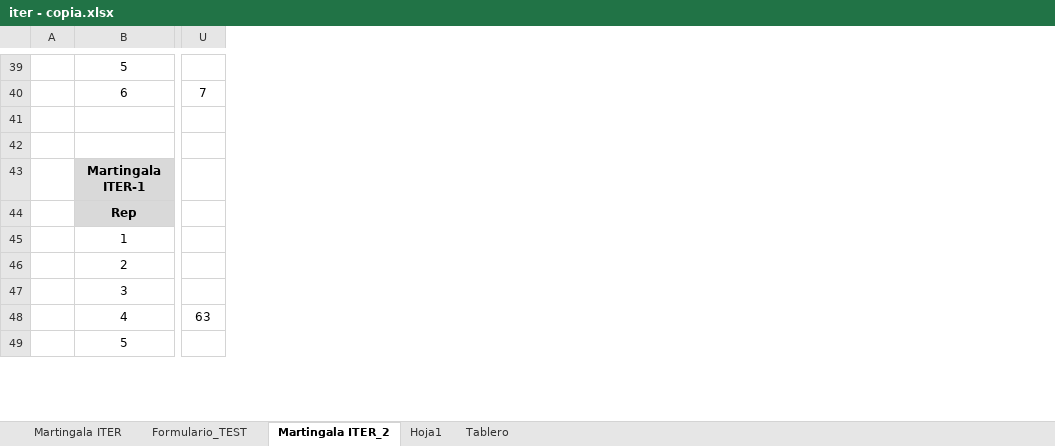
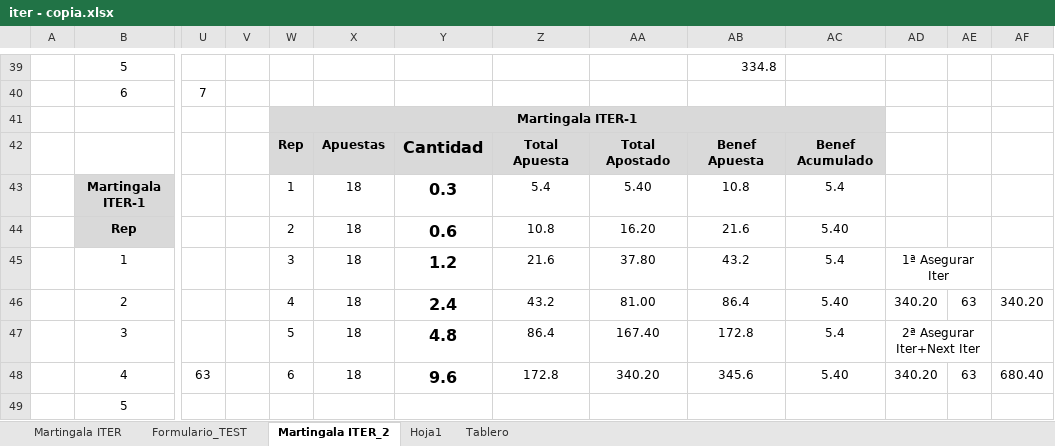
Before and after one commit to sergi-reus-code/rou_2021, an Excel workbook: temp/iter - copia.xlsx, sheet Martingala ITER_2, drawn as a sheet; only a part is shown, gaps mark what is left out; values as stored, in another font and other column widths than the file's, no borders; rows hold the shown columns only; the diff covers the shown part only; the diff names each change by its address in the sheet, - before the commit and + after, or states it on an @@ line.

```diff
--- a/temp/iter - copia.xlsx (sheet Martingala ITER_2)
+++ b/temp/iter - copia.xlsx (sheet Martingala ITER_2)
+column V, empty
+column W, rows 41-48: Martingala ITER-1 | Rep | 1 | 2 | 3 | 4 | 5 | 6
+column X, rows 42-48: Apuestas | 18 | 18 | 18 | 18 | 18 | 18
+column Y, rows 42-48: Cantidad | 0.3 | 0.6 | 1.2 | 2.4 | 4.8 | 9.6
+column Z, rows 42-48: Total Apuesta | 5.4 | 10.8 | 21.6 | 43.2 | 86.4 | 172.8
+column AA, rows 42-48: Total Apostado | 5.40 | 16.20 | 37.80 | 81.00 | 167.40 | 340.20
+column AB, rows 39-48: 334.8 |  |  | Benef Apuesta | 10.8 | 21.6 | 43.2 | 86.4 | 172.8 | 345.6
+column AC, rows 42-48: Benef Acumulado | 5.4 | 5.40 | 5.4 | 5.40 | 5.4 | 5.40
+column AD, rows 45-48: 1ª Asegurar Iter | 340.20 | 2ª Asegurar Iter+Next Iter | 340.20
+column AE, rows 46-48: 63 |  | 63
+column AF, rows 46-48: 340.20 |  | 680.40
-row 42: (empty)
+row 42:  |  |  |  | Rep | Apuestas | Cantidad | Total Apuesta | Total Apostado | Benef Apuesta | Benef Acumulado
```
Also changed, not shown: 6 added rows and 29 edited cells elsewhere in this sheet, 4 other files.
